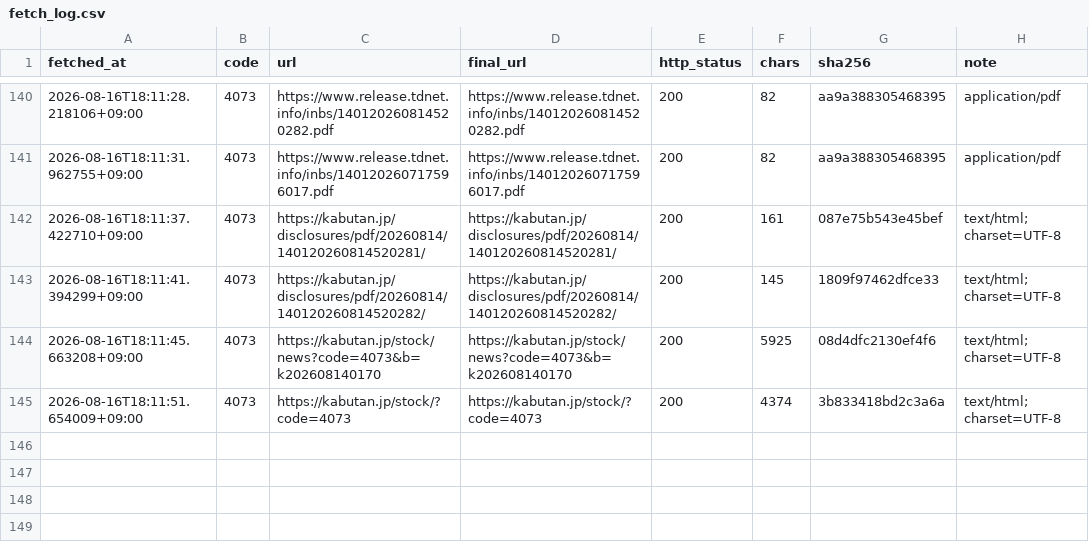
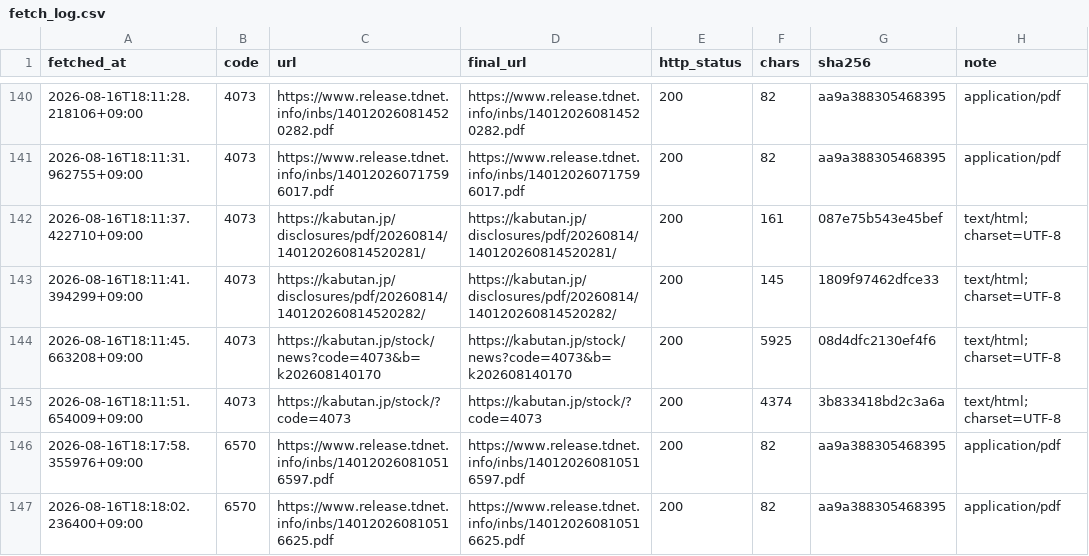
Before and after one commit to scioltoharumi/kabu-ledger, a CSV file: data/verification/fetch_log.csv, drawn as a sheet; only a part is shown, gaps mark what is left out; the diff names each change by its address in the sheet, - before the commit and + after, or states it on an @@ line.

```diff
--- a/data/verification/fetch_log.csv
+++ b/data/verification/fetch_log.csv
+row 146: 2026-08-16T18:17:58.355976+09:00 | 6570 | https://www.release.tdnet.info/inbs/140120260810516597.pdf | https://www.release.tdnet.info/inbs/140120260810516597.pdf | 200 | 82 | aa9a388305468395 | application/pdf
+row 147: 2026-08-16T18:18:02.236400+09:00 | 6570 | https://www.release.tdnet.info/inbs/140120260810516625.pdf | https://www.release.tdnet.info/inbs/140120260810516625.pdf | 200 | 82 | aa9a388305468395 | application/pdf
```
Also changed, not shown: 2 other files.
